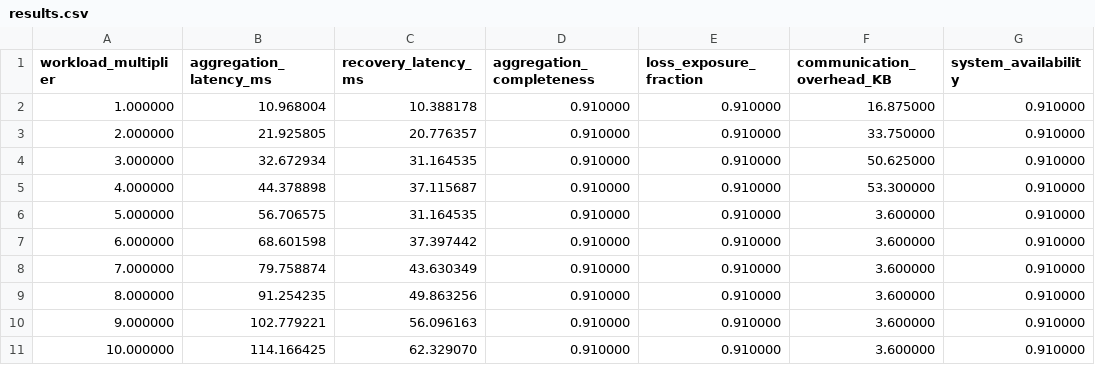
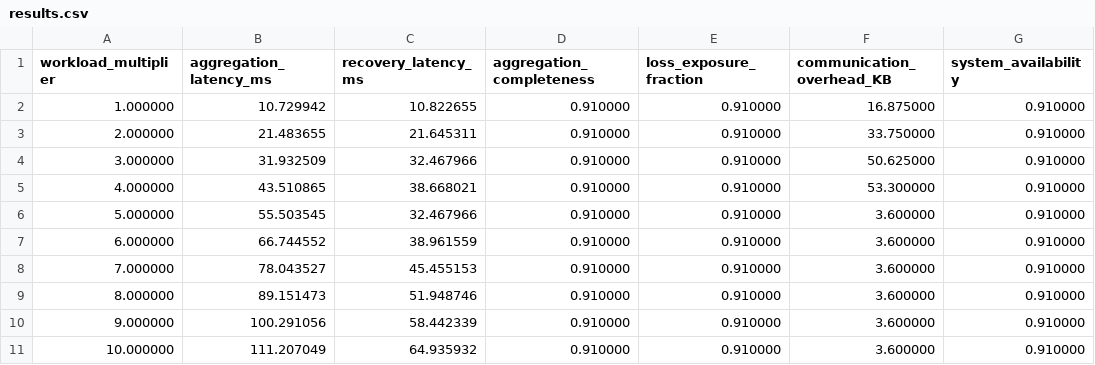
Before and after one commit to PopRangsimann/PLOSHA-RMFR, a CSV file: PLOSHA-RMFR(cpp)/schemes/fault_tolerant_workflow/exp3_workload_intensity/results.csv, drawn as a sheet; only a part is shown; the diff names each change by its address in the sheet, - before the commit and + after, or states it on an @@ line.

```diff
--- a/PLOSHA-RMFR(cpp)/schemes/fault_tolerant_workflow/exp3_workload_intensity/results.csv
+++ b/PLOSHA-RMFR(cpp)/schemes/fault_tolerant_workflow/exp3_workload_intensity/results.csv
-B2 (aggregation_latency_ms): 10.968004
+B2 (aggregation_latency_ms): 10.729942
-C2 (recovery_latency_ms): 10.388178
+C2 (recovery_latency_ms): 10.822655
-B3 (aggregation_latency_ms): 21.925805
+B3 (aggregation_latency_ms): 21.483655
-C3 (recovery_latency_ms): 20.776357
+C3 (recovery_latency_ms): 21.645311
-B4 (aggregation_latency_ms): 32.672934
+B4 (aggregation_latency_ms): 31.932509
-C4 (recovery_latency_ms): 31.164535
+C4 (recovery_latency_ms): 32.467966
-B5 (aggregation_latency_ms): 44.378898
+B5 (aggregation_latency_ms): 43.510865
-C5 (recovery_latency_ms): 37.115687
+C5 (recovery_latency_ms): 38.668021
-B6 (aggregation_latency_ms): 56.706575
+B6 (aggregation_latency_ms): 55.503545
-C6 (recovery_latency_ms): 31.164535
+C6 (recovery_latency_ms): 32.467966
-B7 (aggregation_latency_ms): 68.601598
+B7 (aggregation_latency_ms): 66.744552
-C7 (recovery_latency_ms): 37.397442
+C7 (recovery_latency_ms): 38.961559
-B8 (aggregation_latency_ms): 79.758874
+B8 (aggregation_latency_ms): 78.043527
-C8 (recovery_latency_ms): 43.630349
+C8 (recovery_latency_ms): 45.455153
-B9 (aggregation_latency_ms): 91.254235
+B9 (aggregation_latency_ms): 89.151473
-C9 (recovery_latency_ms): 49.863256
+C9 (recovery_latency_ms): 51.948746
-B10 (aggregation_latency_ms): 102.779221
+B10 (aggregation_latency_ms): 100.291056
-C10 (recovery_latency_ms): 56.096163
+C10 (recovery_latency_ms): 58.442339
-B11 (aggregation_latency_ms): 114.166425
+B11 (aggregation_latency_ms): 111.207049
-C11 (recovery_latency_ms): 62.329070
+C11 (recovery_latency_ms): 64.935932
```
Also changed, not shown: PLOSHA-RMFR(cpp)/schemes/fault_tolerant_workflow/exp1_sensor_scalability/results.csv, PLOSHA-RMFR(cpp)/schemes/fault_tolerant_workflow/exp2_fog_scalability/results.csv, 21 other files.
